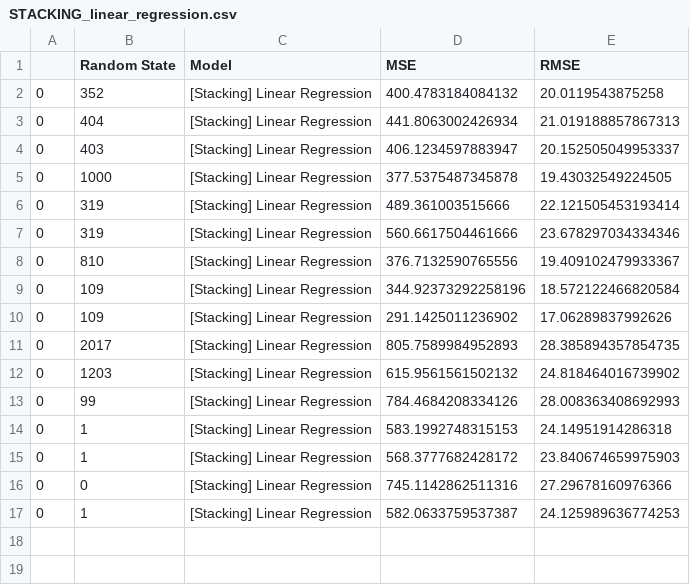
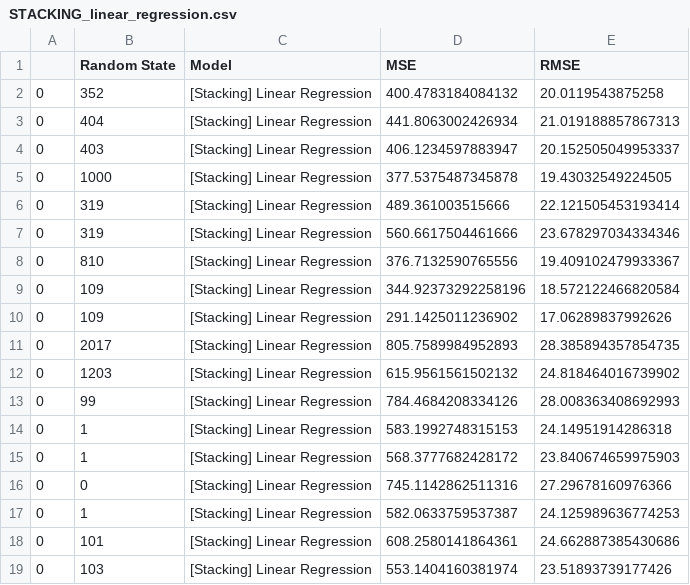
Before and after one commit to jihoonerd/1985_Auto_Imports_Database, a CSV file: log/STACKING_linear_regression.csv, drawn as a sheet.

Commit message:
stacking layer figure added

```diff
--- a/log/STACKING_linear_regression.csv
+++ b/log/STACKING_linear_regression.csv
@@ -17 +17,3 @@
 0,1,[Stacking] Linear Regression,582.0633759537387,24.125989636774253
+0,101,[Stacking] Linear Regression,608.2580141864361,24.662887385430686
+0,103,[Stacking] Linear Regression,553.1404160381974,23.51893739177426
```
Also changed, not shown: log/STACKING_avg.csv, log/STACKING_neural_network.csv, 11 other files.
